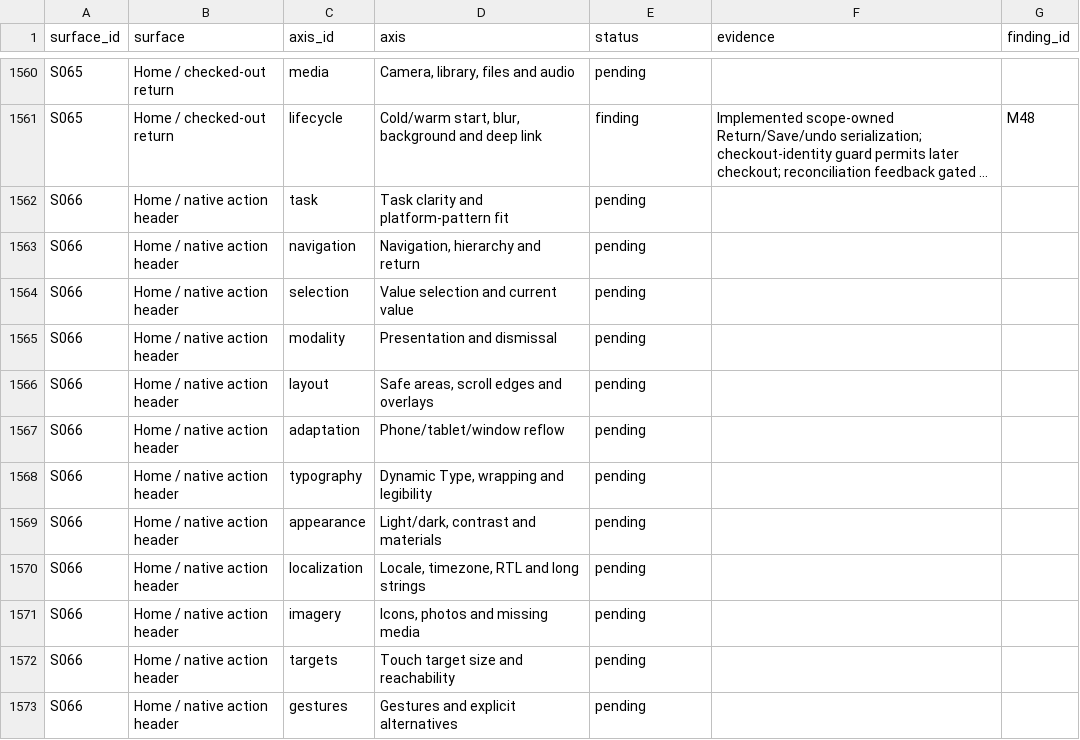
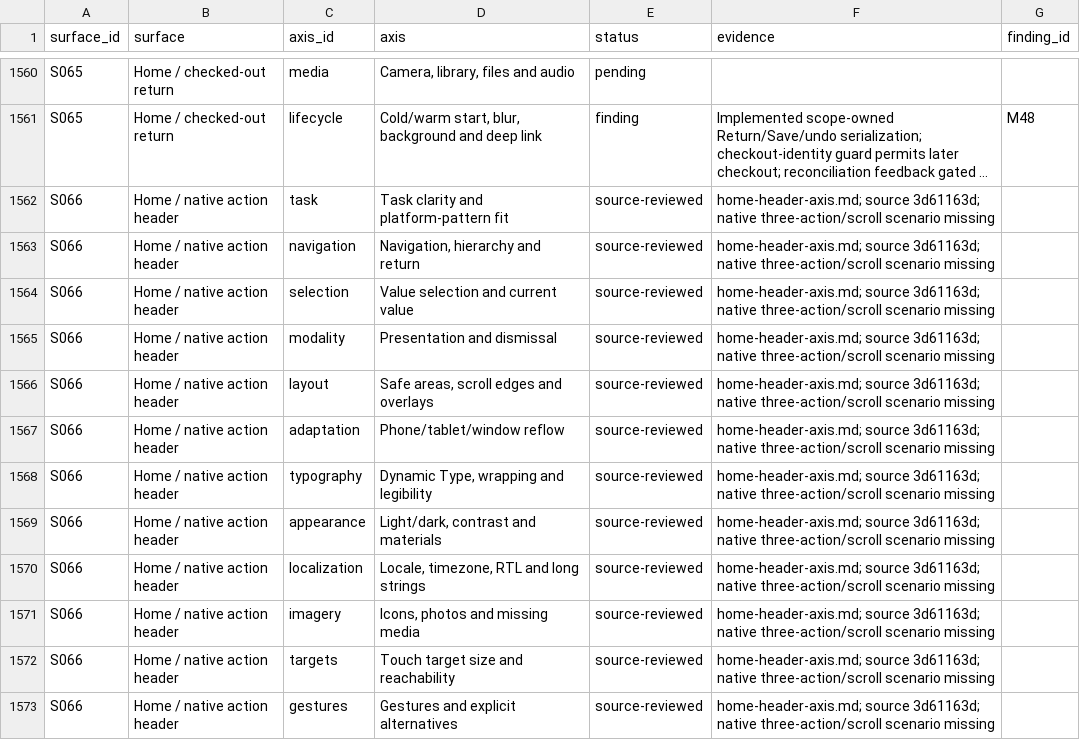
Before and after one commit to elsell/stuffstash, a CSV file: docs/reports/mobile-ui-remediation-2026-09-14/matrix.csv, drawn as a sheet; only a part is shown, gaps mark what is left out; long unchanged cells end in …; the diff covers the shown part only; the diff names each change by its address in the sheet, - before the commit and + after, or states it on an @@ line.

Commit message:
test(mobile): audit Home header actions during native scrolling

```diff
--- a/docs/reports/mobile-ui-remediation-2026-09-14/matrix.csv
+++ b/docs/reports/mobile-ui-remediation-2026-09-14/matrix.csv
-E1562:E1573 (status): pending
+E1562:E1573 (status): source-reviewed
-F1562:F1573 (evidence): (empty)
+F1562:F1573 (evidence): home-header-axis.md; source 3d61163d; native three-action/scroll scenario missing
```
Also changed, not shown: 24 edited cells elsewhere in this file, 8 other files.
